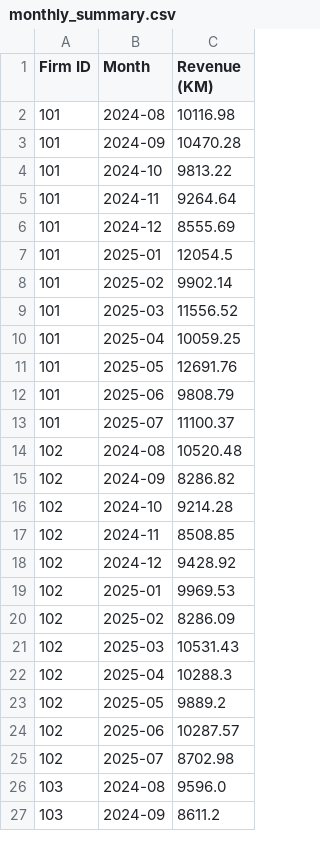
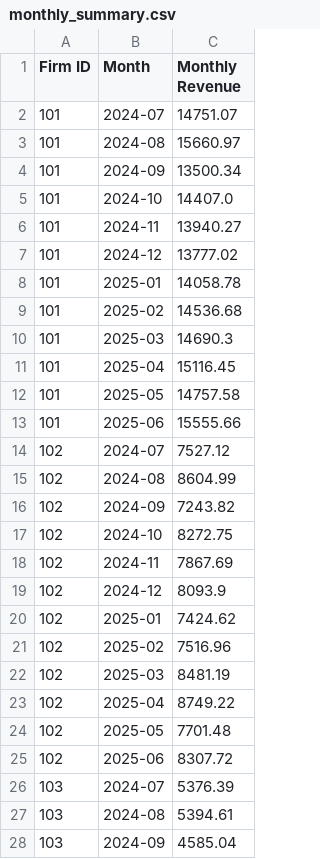
Before and after one commit to emir2002-git/ze-dashbaord, a CSV file: monthly_summary.csv, drawn as a sheet; only a part is shown; the diff covers the shown part only.

```diff
--- a/monthly_summary.csv
+++ b/monthly_summary.csv
@@ -1,27 +1,28 @@
-Firm ID,Month,Revenue (KM)
-101,2024-08,10116.98
-101,2024-09,10470.28
-101,2024-10,9813.22
-101,2024-11,9264.64
-101,2024-12,8555.69
-101,2025-01,12054.5
-101,2025-02,9902.14
-101,2025-03,11556.52
-101,2025-04,10059.25
-101,2025-05,12691.76
-101,2025-06,9808.79
-101,2025-07,11100.37
-102,2024-08,10520.48
-102,2024-09,8286.82
-102,2024-10,9214.28
-102,2024-11,8508.85
-102,2024-12,9428.92
-102,2025-01,9969.53
-102,2025-02,8286.09
-102,2025-03,10531.43
-102,2025-04,10288.3
-102,2025-05,9889.2
-102,2025-06,10287.57
-102,2025-07,8702.98
-103,2024-08,9596.0
-103,2024-09,8611.2
+Firm ID,Month,Monthly Revenue
+101,2024-07,14751.07
+101,2024-08,15660.97
+101,2024-09,13500.34
+101,2024-10,14407.0
+101,2024-11,13940.27
+101,2024-12,13777.02
+101,2025-01,14058.78
+101,2025-02,14536.68
+101,2025-03,14690.3
+101,2025-04,15116.45
+101,2025-05,14757.58
+101,2025-06,15555.66
+102,2024-07,7527.12
+102,2024-08,8604.99
+102,2024-09,7243.82
+102,2024-10,8272.75
+102,2024-11,7867.69
+102,2024-12,8093.9
+102,2025-01,7424.62
+102,2025-02,7516.96
+102,2025-03,8481.19
+102,2025-04,8749.22
+102,2025-05,7701.48
+102,2025-06,8307.72
+103,2024-07,5376.39
+103,2024-08,5394.61
+103,2024-09,4585.04
```
Also changed, not shown: 1 removed row and 9 edited cells elsewhere in this file, firms_complex.csv, pos_daily.csv, 1 other file.
